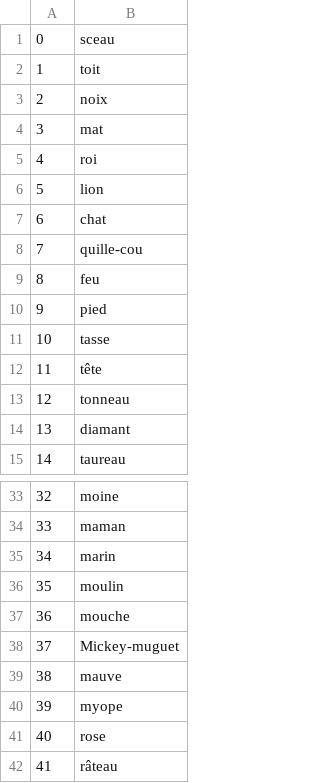
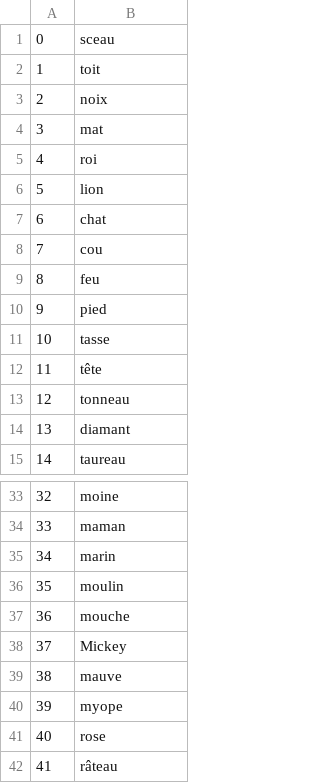
Before and after one commit to ppithon2/learnwizard, a CSV file: src/data1.csv, drawn as a sheet; only a part is shown, gaps mark what is left out.

```diff
--- a/src/data1.csv
+++ b/src/data1.csv
@@ -7,3 +7,3 @@
 6,chat
-7,quille-cou
+7,cou
 8,feu
@@ -37,3 +37,3 @@
 36,mouche
-37,Mickey-muguet
+37,Mickey
 38,mauve
```
Also changed, not shown: 2 other files.
